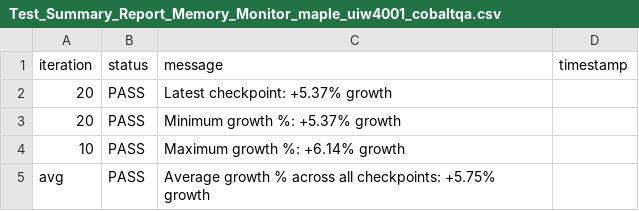
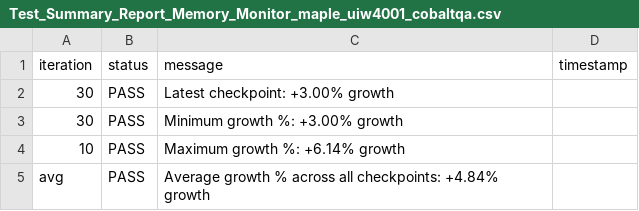
Before and after one commit to josebarba-bit/Parser, a CSV file: test_results/memory_leaks/Test_Summary_Report_Memory_Monitor_maple_uiw4001_cobaltqa.csv, drawn as a sheet.

```diff
--- a/test_results/memory_leaks/Test_Summary_Report_Memory_Monitor_maple_uiw4001_cobaltqa.csv
+++ b/test_results/memory_leaks/Test_Summary_Report_Memory_Monitor_maple_uiw4001_cobaltqa.csv
@@ -1,5 +1,5 @@
 iteration,status,message,timestamp
-20,PASS,Latest checkpoint: +5.37% growth,
-20,PASS,Minimum growth %: +5.37% growth,
+30,PASS,Latest checkpoint: +3.00% growth,
+30,PASS,Minimum growth %: +3.00% growth,
 10,PASS,Maximum growth %: +6.14% growth,
-avg,PASS,Average growth % across all checkpoints: +5.75% growth,
+avg,PASS,Average growth % across all checkpoints: +4.84% growth,
```
Also changed, not shown: test_results/memory_leaks/Device_Comparison_Report_maple_uiw4001_cobaltqa_vs_maple_vip56x2_cobaltqa.csv, test_results/memory_leaks/LXC_Memory_Monitor_maple_uiw4001_cobaltqa.csv, 1 other file.
